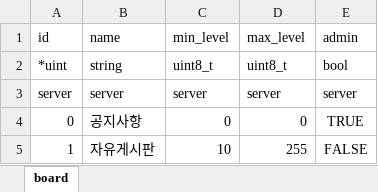
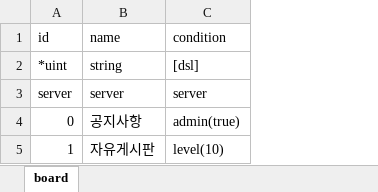
Before and after one commit to boyism80/fb, an Excel workbook: resources/table/board.xlsx, sheet board, drawn as a sheet; values as stored, in another font and other column widths than the file's, no borders; removed rows and columns are numbered as before the commit, all else as after; the diff names each change by its address in the sheet, - before the commit and + after, or states it on an @@ line.

```diff
--- a/resources/table/board.xlsx (sheet board)
+++ b/resources/table/board.xlsx (sheet board)
-column C (min_level), rows 2-5: uint8_t | server | 0 | 10
-column D (max_level), rows 2-5: uint8_t | server | 0 | 255
-column E (admin), rows 2-5: bool | server | TRUE | FALSE
+column C (condition), rows 2-5: [dsl] | server | admin(true) | level(10)
```
Also changed, not shown: 29 other files.
